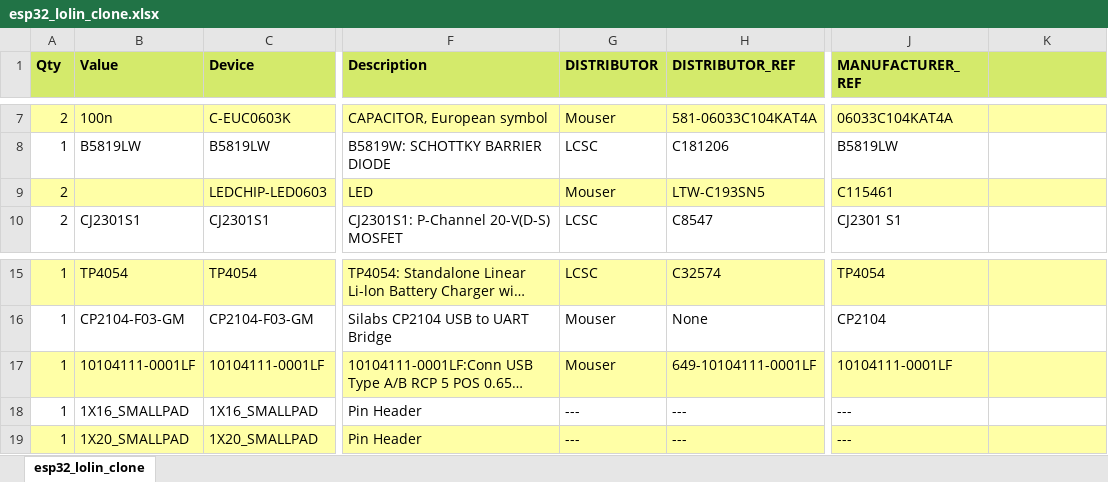
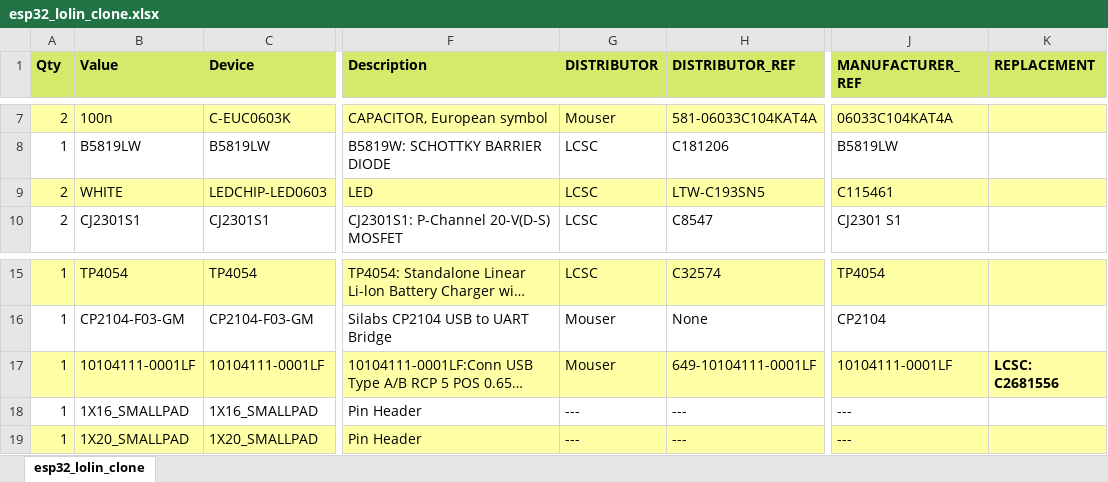
Before and after one commit to ews-motionlab/esp32_lolin_clone, an Excel workbook: docu/esp32_lolin_clone.xlsx, sheet esp32_lolin_clone, drawn as a sheet; only a part is shown, gaps mark what is left out; long unchanged cells end in …; values as stored, in another font and other column widths than the file's, no borders; the diff names each change by its address in the sheet, - before the commit and + after, or states it on an @@ line.

Commit message:
- As sent to manufacture on 13.12.2021

```diff
--- a/docu/esp32_lolin_clone.xlsx (sheet esp32_lolin_clone)
+++ b/docu/esp32_lolin_clone.xlsx (sheet esp32_lolin_clone)
-K1: (empty)
+K1: REPLACEMENT
-B9 (Value): (empty)
+B9 (Value): WHITE
-G9 (DISTRIBUTOR): Mouser
+G9 (DISTRIBUTOR): LCSC
-K17 (REPLACEMENT): (empty)
+K17 (REPLACEMENT): LCSC: C2681556
```
Also changed, not shown: 1 other file.
